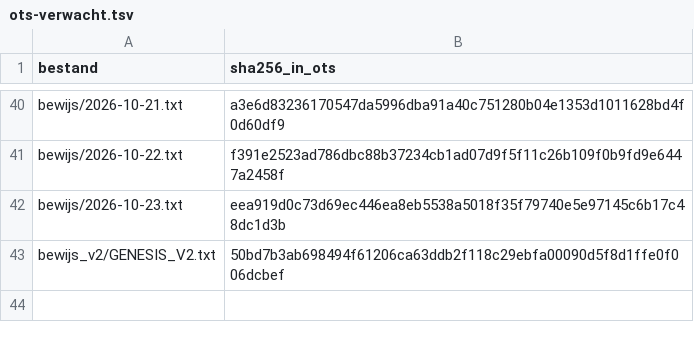
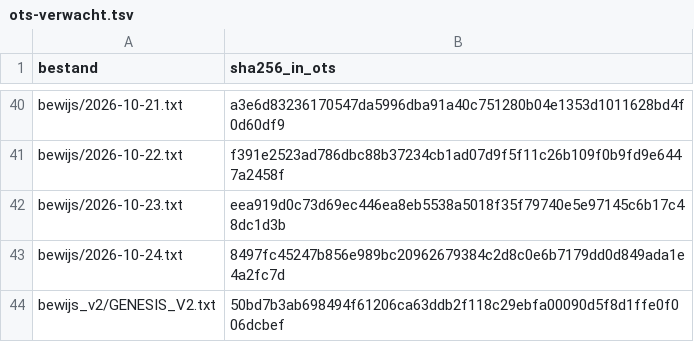
Before and after one commit to xevorhq-rgb/gerustbewaard-bewijs, a TSV file: ots-verwacht.tsv, drawn as a sheet; only a part is shown, gaps mark what is left out.

```diff
--- a/ots-verwacht.tsv
+++ b/ots-verwacht.tsv
@@ -42,2 +42,3 @@ bewijs/2026-10-22.txt	f391e2523ad786dbc88b37234cb1ad07d9f5f11c26b109f0b9fd9e6447
 bewijs/2026-10-23.txt	eea919d0c73d69ec446ea8eb5538a5018f35f79740e5e97145c6b17c48dc1d3b
+bewijs/2026-10-24.txt	8497fc45247b856e989bc20962679384c2d8c0e6b7179dd0d849ada1e4a2fc7d
 bewijs_v2/GENESIS_V2.txt	50bd7b3ab698494f61206ca63ddb2f118c29ebfa00090d5f8d1ffe0f006dcbef
```
Also changed, not shown: 6 other files.
